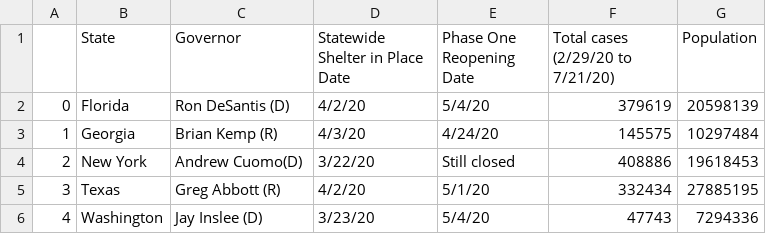
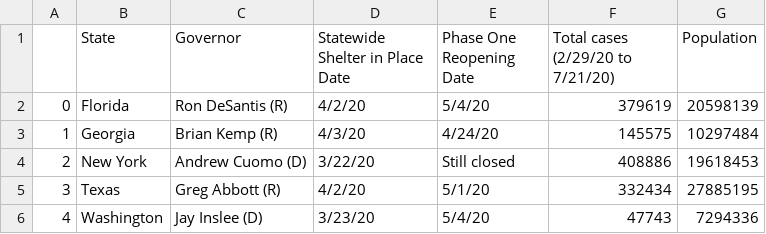
Before and after one commit to Emily-Keymon/Group-Project, a CSV file: output_data/state_df.csv, drawn as a sheet.

```diff
--- a/output_data/state_df.csv
+++ b/output_data/state_df.csv
@@ -1,5 +1,5 @@
 ,State,Governor,Statewide Shelter in Place Date,Phase One Reopening Date,Total cases (2/29/20 to 7/21/20),Population
-0,Florida,Ron DeSantis (D),4/2/20,5/4/20,379619,20598139
+0,Florida,Ron DeSantis (R),4/2/20,5/4/20,379619,20598139
 1,Georgia,Brian Kemp (R),4/3/20,4/24/20,145575,10297484
-2,New York,Andrew Cuomo(D),3/22/20,Still closed,408886,19618453
+2,New York,Andrew Cuomo (D),3/22/20,Still closed,408886,19618453
 3,Texas,Greg Abbott (R),4/2/20,5/1/20,332434,27885195
```
Also changed, not shown: 2 other files.
